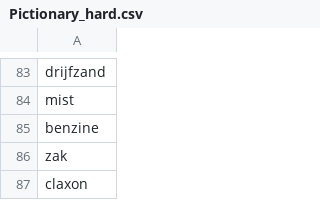
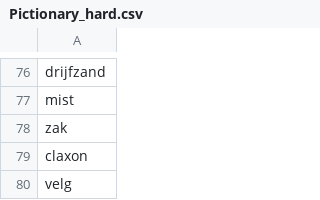
Before and after one commit to JochemDeen/SpelletjesMetHannie, a CSV file: data/Pictionary_hard.csv, drawn as a sheet; only a part is shown, gaps mark what is left out; the shorter side is filled out with more unchanged rows; removed rows and columns are numbered as before the commit, all else as after; the diff covers the shown part only; the diff names each change by its address in the sheet, - before the commit and + after, or states it on an @@ line.

```diff
--- a/data/Pictionary_hard.csv
+++ b/data/Pictionary_hard.csv
-row 85: benzine
```
Also changed, not shown: 11 added rows and 31 removed rows elsewhere in this file, data/Pictionary_easy.csv, data/Pictionary_medium.csv.
